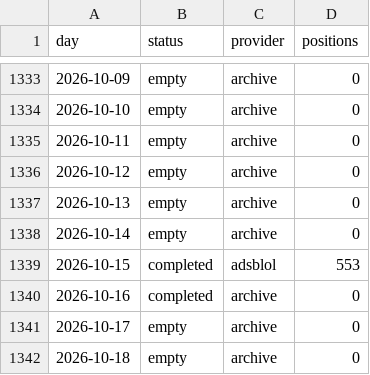
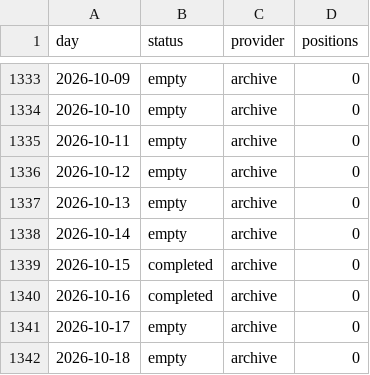
Before and after one commit to peterridzon/lietadielka, a CSV file: data/observations/505c06/days.csv, drawn as a sheet; only a part is shown, gaps mark what is left out.

Commit message:
data: doplnenie histórie 2026-10-28

```diff
--- a/data/observations/505c06/days.csv
+++ b/data/observations/505c06/days.csv
@@ -1338,3 +1338,3 @@ day,status,provider,positions
 2026-10-14,empty,archive,0
-2026-10-15,completed,adsblol,553
+2026-10-15,completed,archive,0
 2026-10-16,completed,archive,0
```
Also changed, not shown: data/observations/505c07/days.csv, data/observations/505c09/days.csv, 1 other file.
